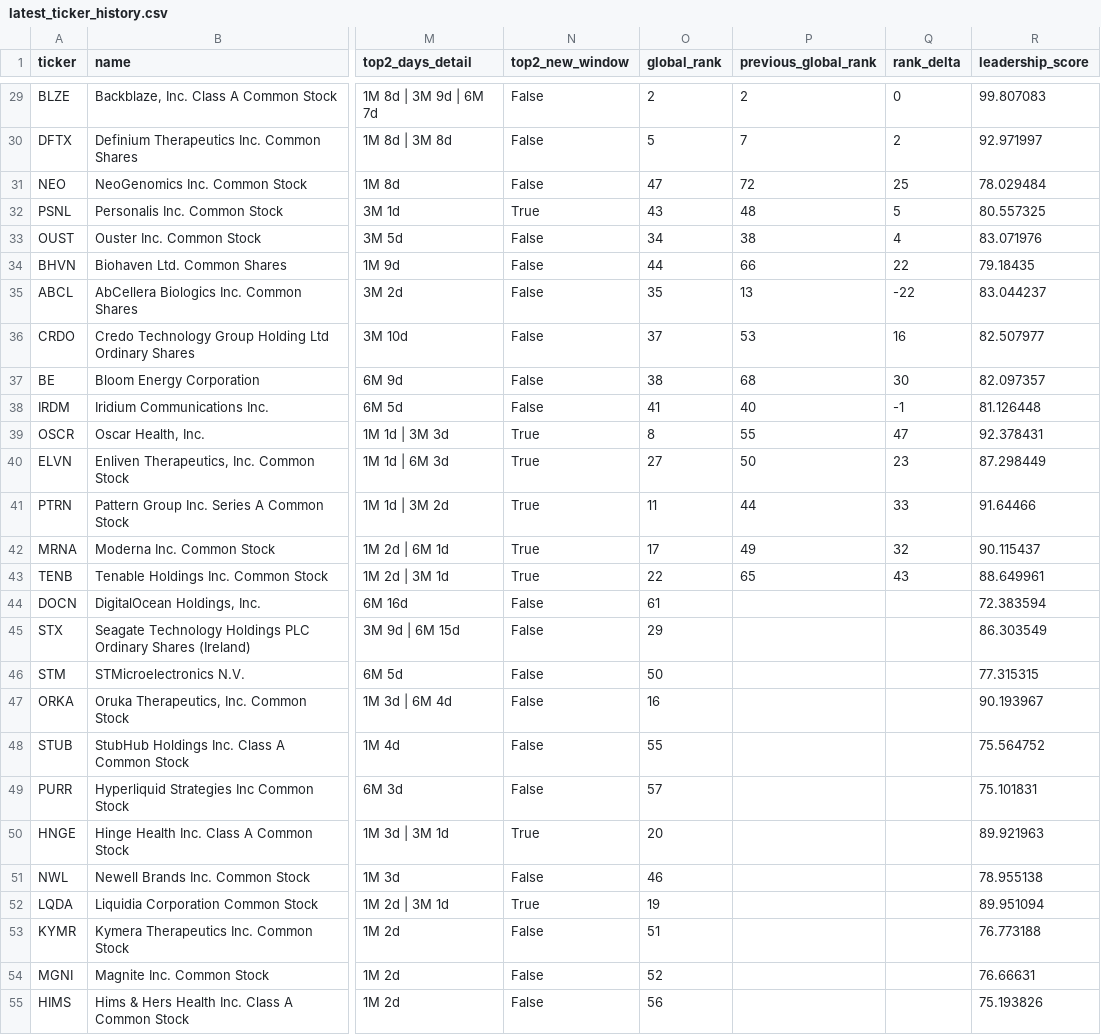
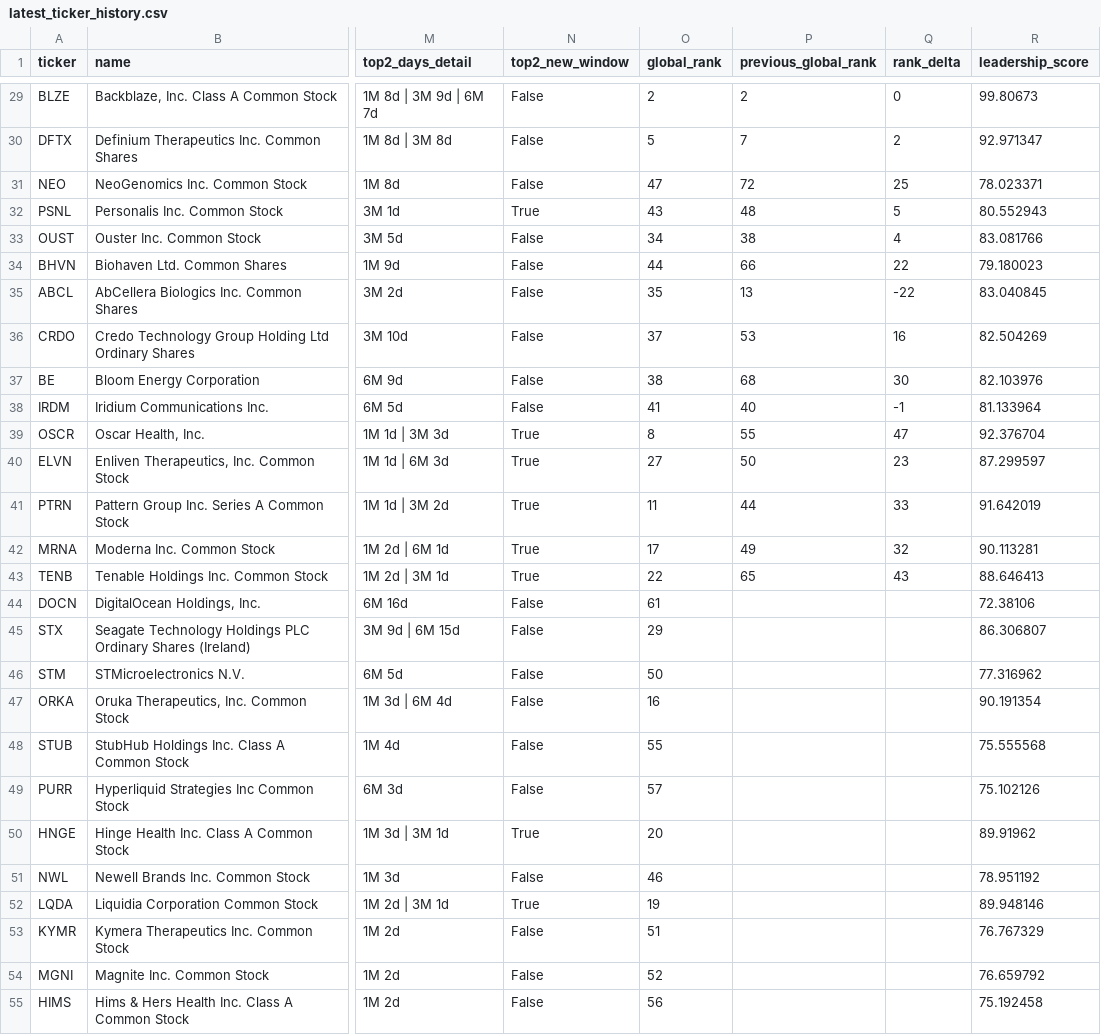
Before and after one commit to vmossini/radar-dashboard, a CSV file: latest_ticker_history.csv, drawn as a sheet; only a part is shown, gaps mark what is left out; the diff covers the shown part only; the diff names each change by its address in the sheet, - before the commit and + after, or states it on an @@ line.

```diff
--- a/latest_ticker_history.csv
+++ b/latest_ticker_history.csv
-R29 (leadership_score): 99.807083
+R29 (leadership_score): 99.80673
-R30 (leadership_score): 92.971997
+R30 (leadership_score): 92.971347
-R31 (leadership_score): 78.029484
+R31 (leadership_score): 78.023371
-R32 (leadership_score): 80.557325
+R32 (leadership_score): 80.552943
-R33 (leadership_score): 83.071976
+R33 (leadership_score): 83.081766
-R34 (leadership_score): 79.18435
+R34 (leadership_score): 79.180023
-R35 (leadership_score): 83.044237
+R35 (leadership_score): 83.040845
-R36 (leadership_score): 82.507977
+R36 (leadership_score): 82.504269
-R37 (leadership_score): 82.097357
+R37 (leadership_score): 82.103976
-R38 (leadership_score): 81.126448
+R38 (leadership_score): 81.133964
-R39 (leadership_score): 92.378431
+R39 (leadership_score): 92.376704
-R40 (leadership_score): 87.298449
+R40 (leadership_score): 87.299597
-R41 (leadership_score): 91.64466
+R41 (leadership_score): 91.642019
-R42 (leadership_score): 90.115437
+R42 (leadership_score): 90.113281
-R43 (leadership_score): 88.649961
+R43 (leadership_score): 88.646413
-R44 (leadership_score): 72.383594
+R44 (leadership_score): 72.38106
-R45 (leadership_score): 86.303549
+R45 (leadership_score): 86.306807
-R46 (leadership_score): 77.315315
+R46 (leadership_score): 77.316962
-R47 (leadership_score): 90.193967
+R47 (leadership_score): 90.191354
-R48 (leadership_score): 75.564752
+R48 (leadership_score): 75.555568
-R49 (leadership_score): 75.101831
+R49 (leadership_score): 75.102126
-R50 (leadership_score): 89.921963
+R50 (leadership_score): 89.91962
-R51 (leadership_score): 78.955138
+R51 (leadership_score): 78.951192
-R52 (leadership_score): 89.951094
+R52 (leadership_score): 89.948146
-R53 (leadership_score): 76.773188
+R53 (leadership_score): 76.767329
-R54 (leadership_score): 76.66631
+R54 (leadership_score): 76.659792
-R55 (leadership_score): 75.193826
+R55 (leadership_score): 75.192458
```
Also changed, not shown: 39 edited cells elsewhere in this file, latest_leaders_consolidating.csv, signal_journal.csv, 3 other files.
